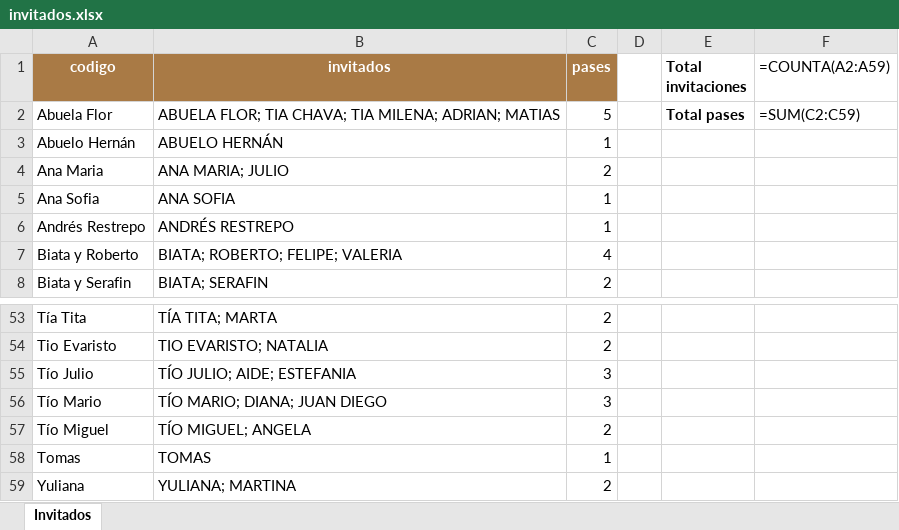
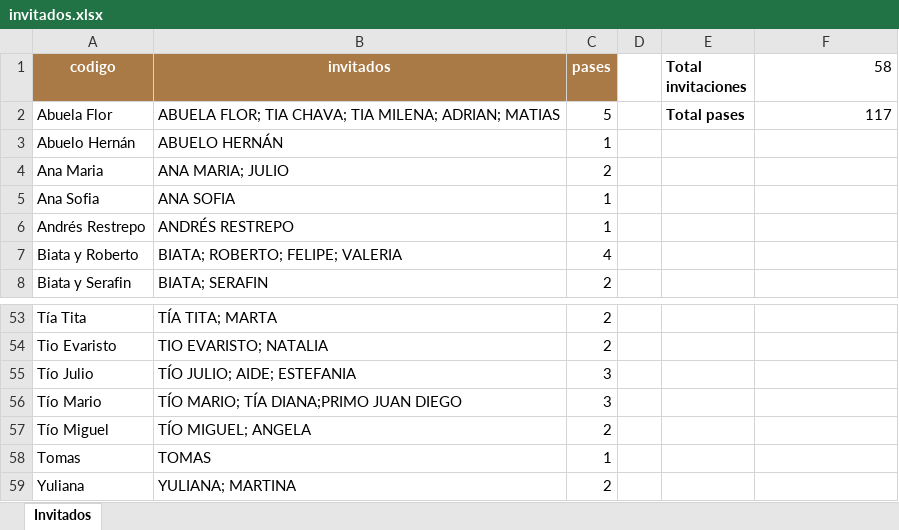
Before and after one commit to IsabellaXV/Invitaciones, an Excel workbook: invitados.xlsx, sheet Invitados, drawn as a sheet; only a part is shown, gaps mark what is left out; values as stored, in another font and other column widths than the file's, no borders; formulas without a stored value are shown as written; the diff names each change by its address in the sheet, - before the commit and + after, or states it on an @@ line.

Commit message:
Add files via upload

```diff
--- a/invitados.xlsx (sheet Invitados)
+++ b/invitados.xlsx (sheet Invitados)
-F1: =COUNTA(A2:A59)
+F1: 58
-F2 (58): =SUM(C2:C59)
+F2 (58): 117
-B56 (invitados): TÍO MARIO; DIANA; JUAN DIEGO
+B56 (invitados): TÍO MARIO; TÍA DIANA;PRIMO JUAN DIEGO
```
